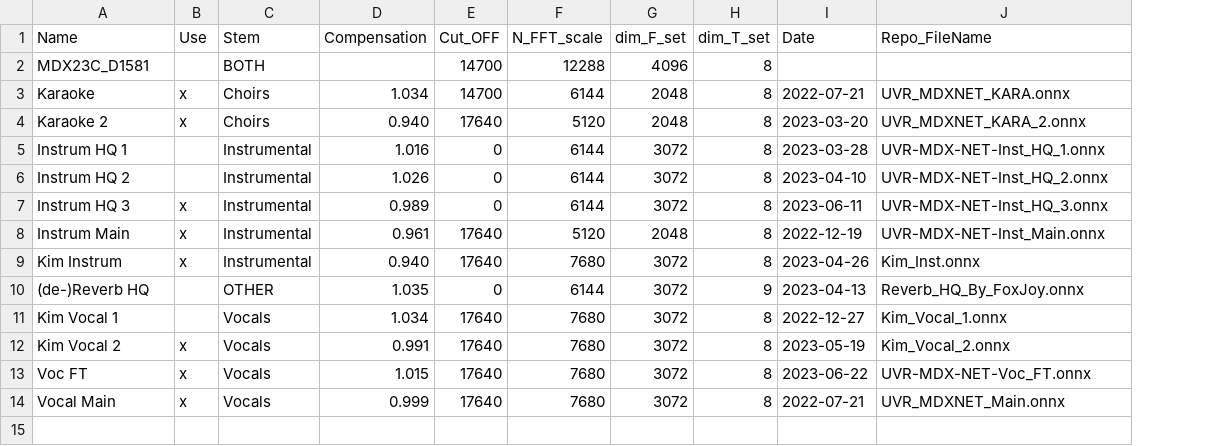
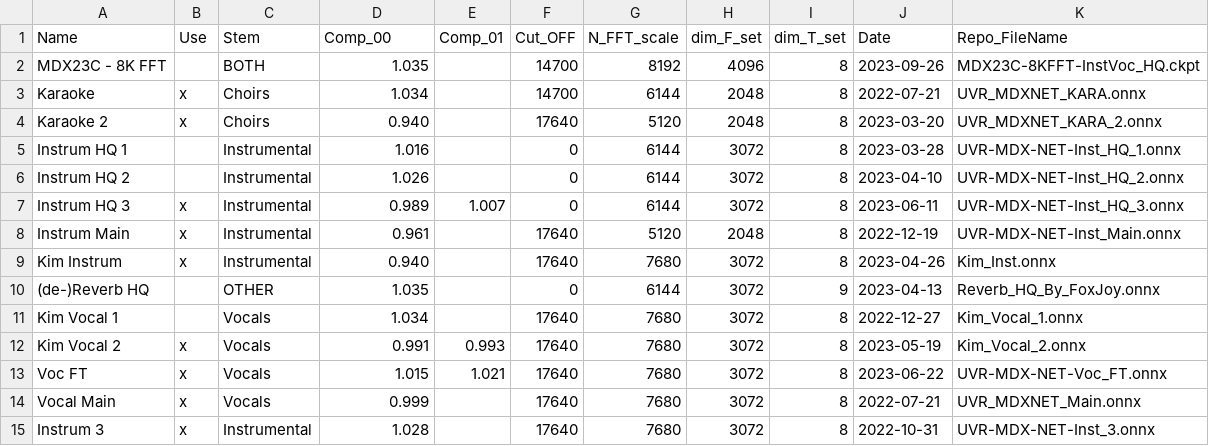
Before and after one commit to Captain-FLAM/KaraFan, a CSV file: App/Models_DATA.csv, drawn as a sheet; removed rows and columns are numbered as before the commit, all else as after; the diff names each change by its address in the sheet, - before the commit and + after, or states it on an @@ line.

```diff
--- a/App/Models_DATA.csv
+++ b/App/Models_DATA.csv
+column E (Comp_01), rows 7-13: 1.007 |  |  |  |  | 0.993 | 1.021
-D1: Compensation
+D1: Comp_00
-row 2: MDX23C_D1581 |  | BOTH |  | 14700 | 12288 | 4096 | 8
+row 2: MDX23C - 8K FFT |  | BOTH | 1.035 |  | 14700 | 8192 | 4096 | 8 | 2023-09-26 | MDX23C-8KFFT-InstVoc_HQ.ckpt
+row 15: Instrum 3 | x | Instrumental | 1.028 |  | 17640 | 7680 | 3072 | 8 | 2022-10-31 | UVR-MDX-NET-Inst_3.onnx
```
Also changed, not shown: 8 other files.
